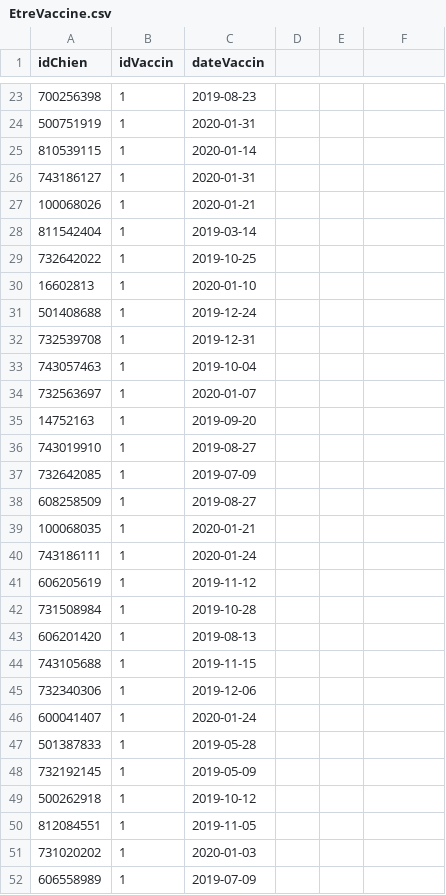
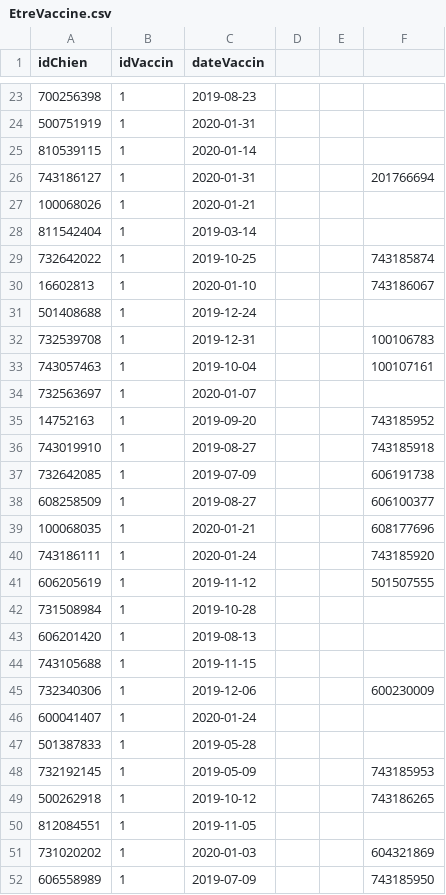
Before and after one commit to laurinemell/Projet-Kitie, a CSV file: DonneesKitie/EtreVaccine.csv, drawn as a sheet; only a part is shown, gaps mark what is left out; the diff covers the shown part only.

```diff
--- a/DonneesKitie/EtreVaccine.csv
+++ b/DonneesKitie/EtreVaccine.csv
@@ -26 +26 @@ idChien;idVaccin;dateVaccin
-743186127;1;2020-01-31
+743186127;1;2020-01-31;;;201766694
@@ -29,2 +29,2 @@ idChien;idVaccin;dateVaccin
-732642022;1;2019-10-25
-16602813;1;2020-01-10
+732642022;1;2019-10-25;;;743185874
+16602813;1;2020-01-10;;;743186067
@@ -32,2 +32,2 @@ idChien;idVaccin;dateVaccin
-732539708;1;2019-12-31
-743057463;1;2019-10-04
+732539708;1;2019-12-31;;;100106783
+743057463;1;2019-10-04;;;100107161
@@ -35,7 +35,7 @@ idChien;idVaccin;dateVaccin
-14752163;1;2019-09-20
-743019910;1;2019-08-27
-732642085;1;2019-07-09
-608258509;1;2019-08-27
-100068035;1;2020-01-21
-743186111;1;2020-01-24
-606205619;1;2019-11-12
+14752163;1;2019-09-20;;;743185952
+743019910;1;2019-08-27;;;743185918
+732642085;1;2019-07-09;;;606191738
+608258509;1;2019-08-27;;;606100377
+100068035;1;2020-01-21;;;608177696
+743186111;1;2020-01-24;;;743185920
+606205619;1;2019-11-12;;;501507555
@@ -45 +45 @@ idChien;idVaccin;dateVaccin
-732340306;1;2019-12-06
+732340306;1;2019-12-06;;;600230009
@@ -48,2 +48,2 @@ idChien;idVaccin;dateVaccin
-732192145;1;2019-05-09
-500262918;1;2019-10-12
+732192145;1;2019-05-09;;;743185953
+500262918;1;2019-10-12;;;743186265
@@ -51,2 +51,2 @@ idChien;idVaccin;dateVaccin
-731020202;1;2020-01-03
-606558989;1;2019-07-09
+731020202;1;2020-01-03;;;604321869
+606558989;1;2019-07-09;;;743185950
```
Also changed, not shown: 64 added rows and 6 edited cells elsewhere in this file, DataSQL/EtreVaccine.csv, 1 other file.
